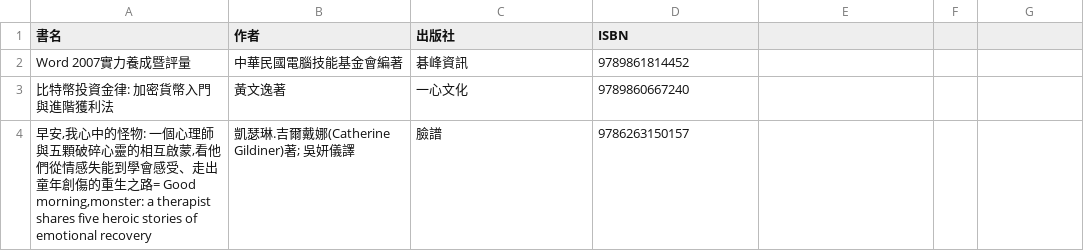
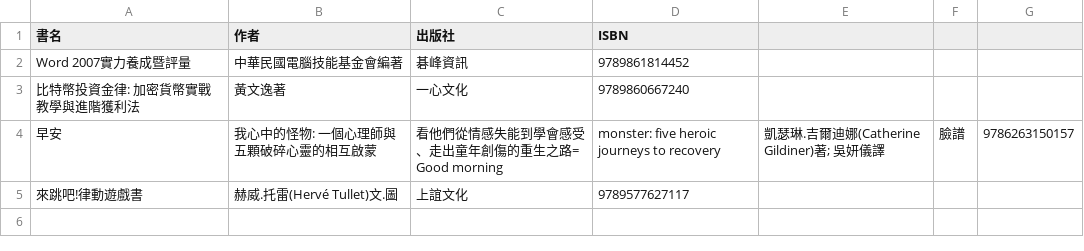
Before and after one commit to WeiYun0912/MomBook, a CSV file: server/insert/book.csv, drawn as a sheet.

```diff
--- a/server/insert/book.csv
+++ b/server/insert/book.csv
@@ -2,3 +2,4 @@
 Word 2007實力養成暨評量,中華民國電腦技能基金會編著,碁峰資訊,9789861814452
-比特幣投資金律: 加密貨幣入門與進階獲利法,黃文逸著,一心文化,9789860667240
-"早安,我心中的怪物:  一個心理師與五顆破碎心靈的相互啟蒙,看他們從情感失能到學會感受、走出童年創傷的重生之路= Good morning,monster: a therapist shares five heroic stories of emotional recovery",凱瑟琳.吉爾戴娜(Catherine Gildiner)著; 吳妍儀譯,臉譜,9786263150157
+比特幣投資金律: 加密貨幣實戰教學與進階獲利法,黃文逸著,一心文化,9789860667240
+早安,我心中的怪物: 一個心理師與五顆破碎心靈的相互啟蒙,看他們從情感失能到學會感受、走出童年創傷的重生之路= Good morning, monster: five heroic journeys to recovery,凱瑟琳.吉爾迪娜(Catherine Gildiner)著; 吳妍儀譯,臉譜,9786263150157
+來跳吧!律動遊戲書,赫威.托雷(Hervé Tullet)文.圖,上誼文化,9789577627117
```
Also changed, not shown: 4 other files.
